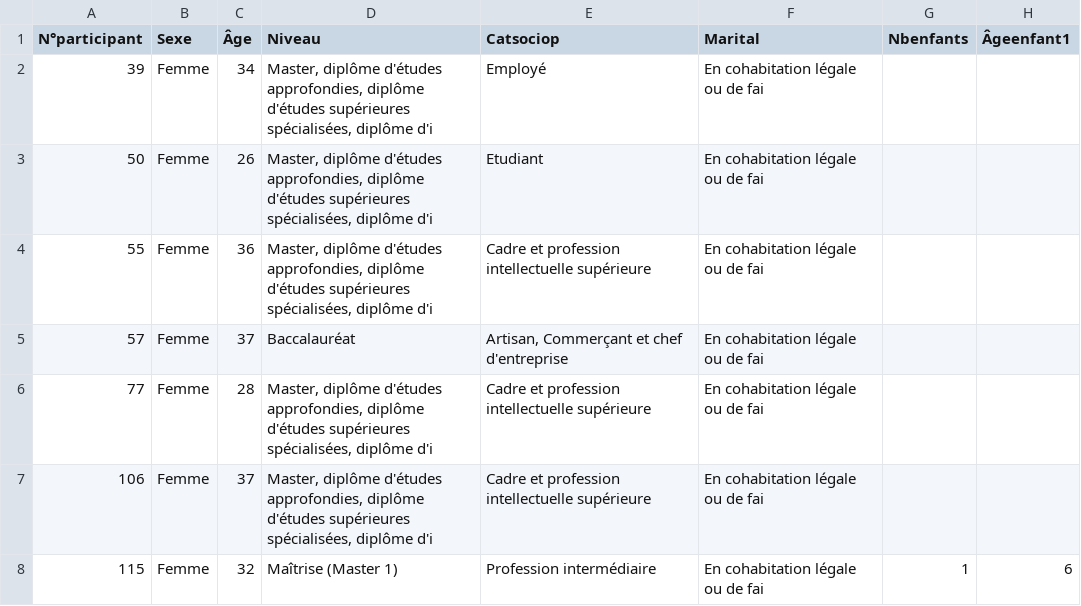
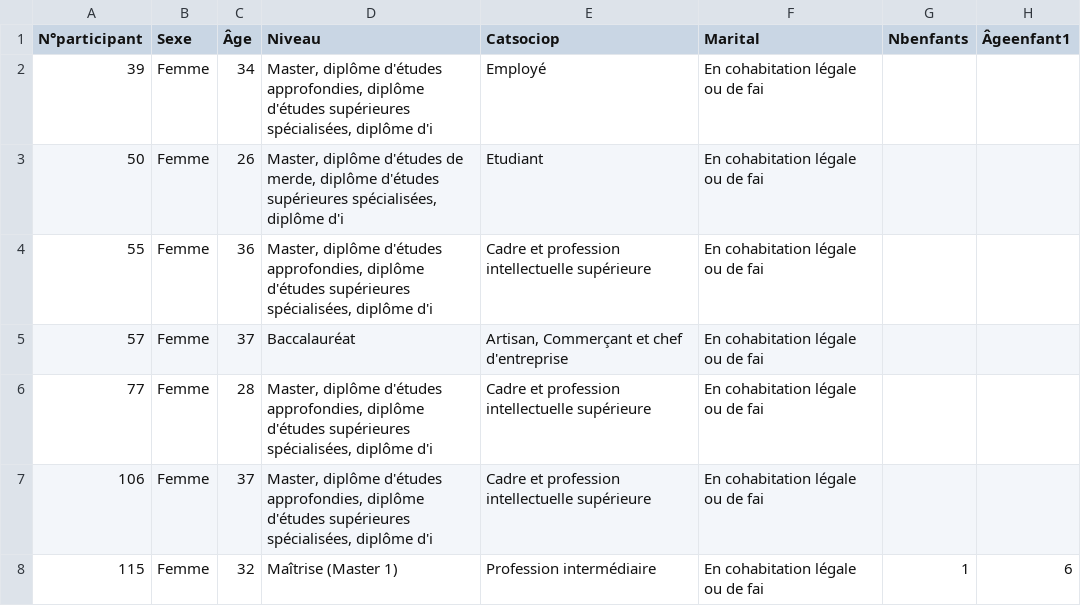
Before and after one commit to Judeni92/Etude03, a CSV file: DonnéesEtude3.23.04.24.csv, drawn as a sheet; only a part is shown; the diff names each change by its address in the sheet, - before the commit and + after, or states it on an @@ line.

Commit message:
Test de merde

```diff
--- a/DonnéesEtude3.23.04.24.csv
+++ b/DonnéesEtude3.23.04.24.csv
-D3 (Niveau): …diplôme d'études approfondies, diplôme d'études…
+D3 (Niveau): …diplôme d'études de merde, diplôme d'études…
```
